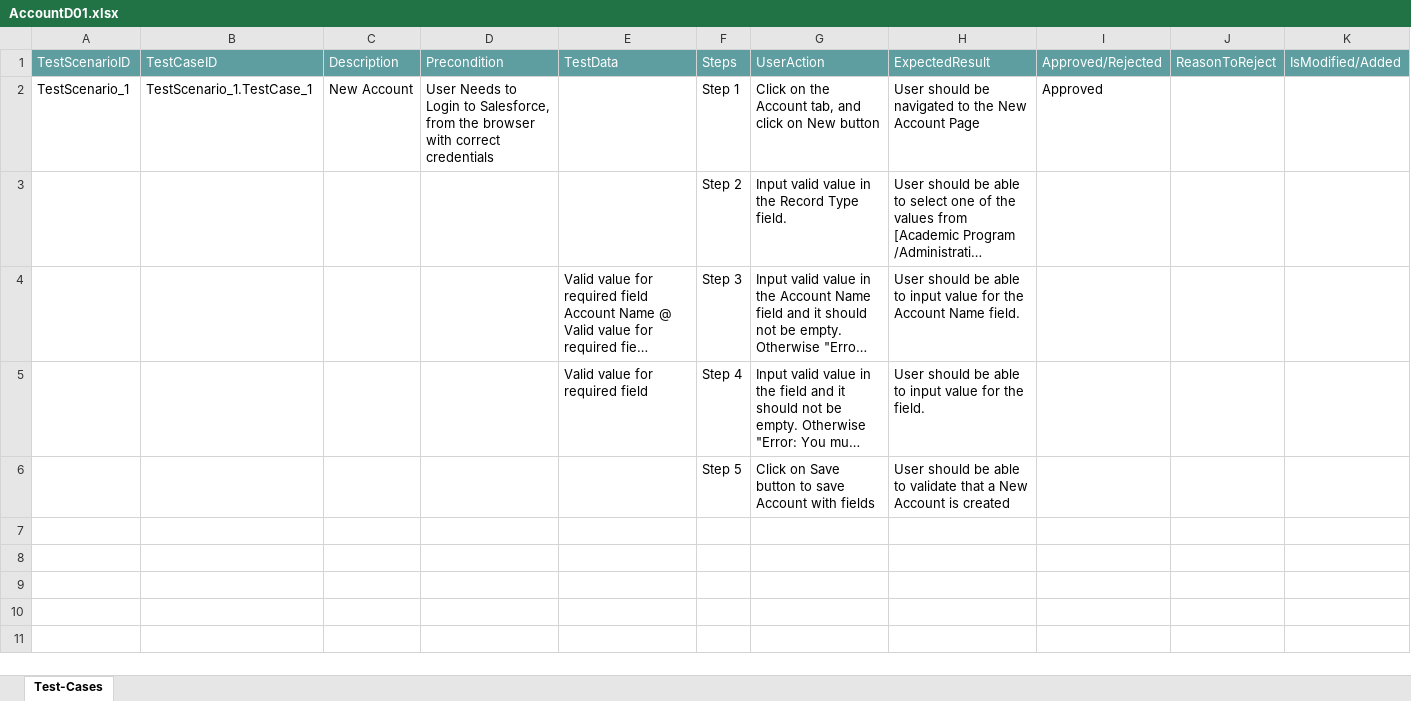
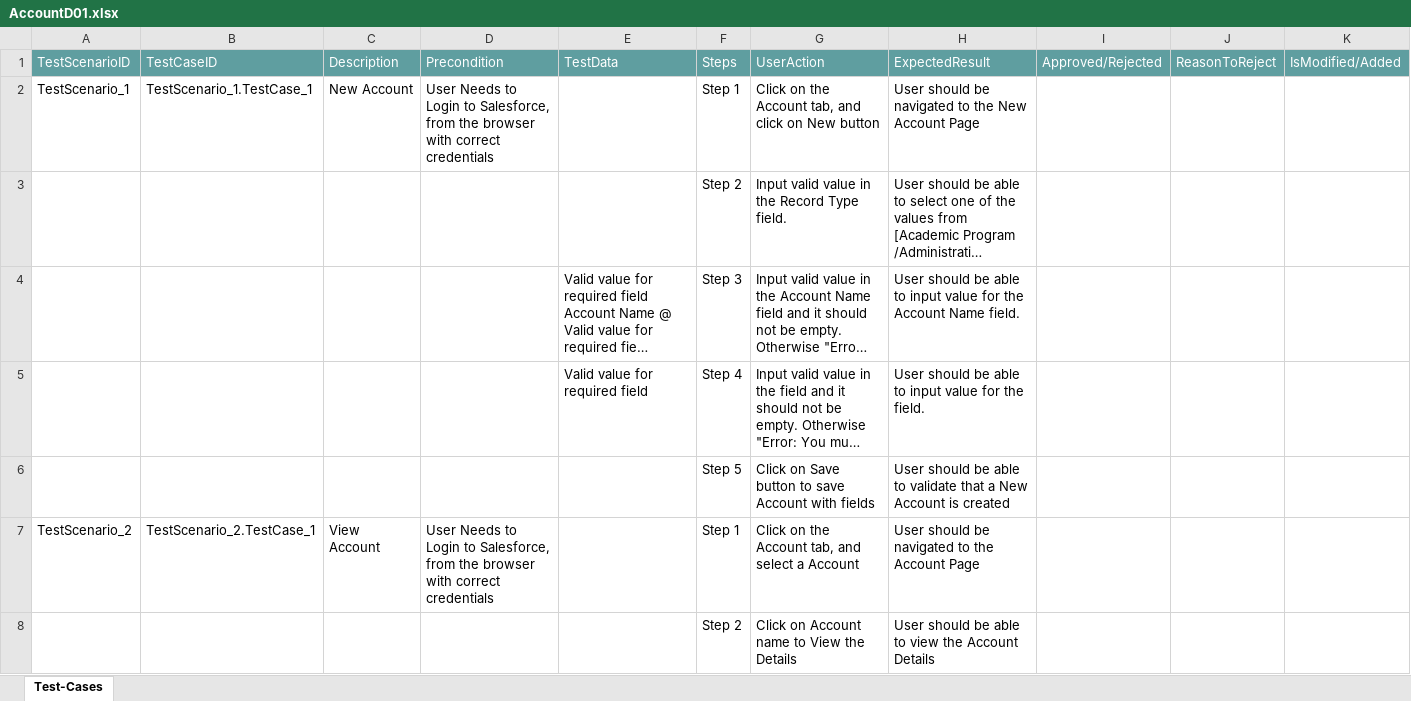
Before and after one commit to ShaikMohamedIrfan/SNAPTEST06, an Excel workbook: AccountD01.xlsx, sheet Test-Cases, drawn as a sheet; long unchanged cells end in …; values as stored, in another font and other column widths than the file's, no borders; table styles not drawn; the diff names each change by its address in the sheet, - before the commit and + after, or states it on an @@ line.

Commit message:
Initial Commit for Verification of Test cases

```diff
--- a/AccountD01.xlsx (sheet Test-Cases)
+++ b/AccountD01.xlsx (sheet Test-Cases)
-I2: Approved
+I2: (empty)
+row 7: TestScenario_2 | TestScenario_2.TestCase_1 | View Account | User Needs to Login to Salesforce, from the browser with correct credentials |  | Step 1 | Click on the Account tab, and select a Account | User should be navigated to the Account Page
+row 8:  |  |  |  |  | Step 2 | Click on Account name to View the Details | User should be able to view the Account Details
```
